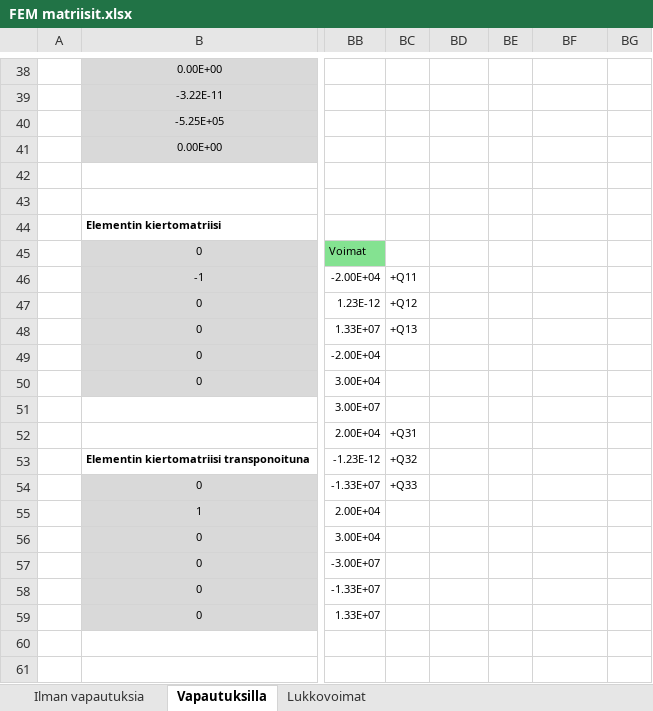
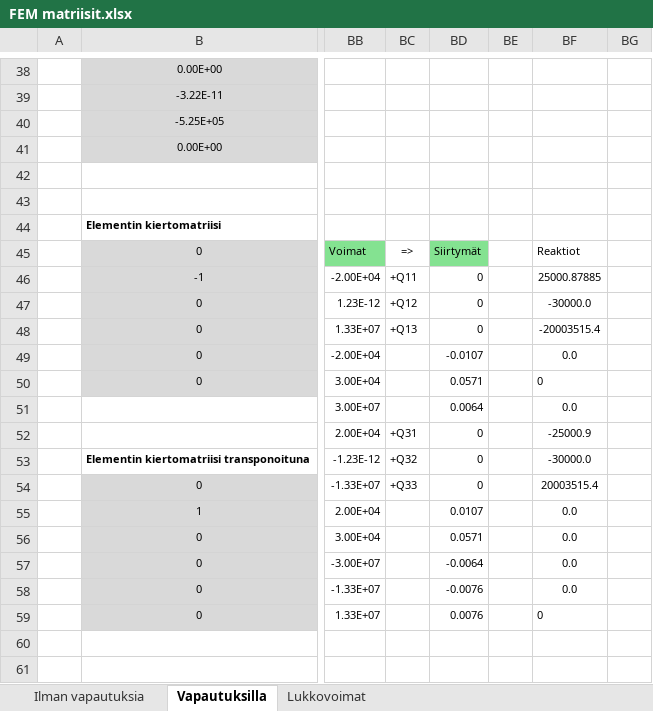
Before and after one commit to VillePe/vefem, an Excel workbook: theory/FEM matriisit.xlsx, sheet Vapautuksilla, drawn as a sheet; only a part is shown, gaps mark what is left out; values as stored, in another font and other column widths than the file's, no borders; charts and pictures and conditional formats not drawn; the diff names each change by its address in the sheet, - before the commit and + after, or states it on an @@ line.

```diff
--- a/theory/FEM matriisit.xlsx (sheet Vapautuksilla)
+++ b/theory/FEM matriisit.xlsx (sheet Vapautuksilla)
-BC45: (empty)
+BC45: =>
-BD45: (empty)
+BD45: Siirtymät
-BD45 fill: none
+BD45 fill: #84E291
-BF45: (empty)
+BF45: Reaktiot
-BD46:BD48: (empty)
+BD46:BD48: 0
-BF46: (empty)
+BF46: 25000.87885
-BF47: (empty)
+BF47: -30000.0
-BF48: (empty)
+BF48: -20003515.4
-BD49: (empty)
+BD49: -0.0107
-BF49: (empty)
+BF49: 0.0
-BD50: (empty)
+BD50: 0.0571
-BF50: (empty)
+BF50: 0
-BD51: (empty)
+BD51: 0.0064
-BF51: (empty)
+BF51: 0.0
-BD52:BD54: (empty)
+BD52:BD54: 0
-BF52: (empty)
+BF52: -25000.9
-BF53: (empty)
+BF53: -30000.0
-BF54: (empty)
+BF54: 20003515.4
-BD55: (empty)
+BD55: 0.0107
-BF55:BF58: (empty)
+BF55:BF58: 0.0
-BD56: (empty)
+BD56: 0.0571
-BD57: (empty)
+BD57: -0.0064
-BD58: (empty)
+BD58: -0.0076
-BD59: (empty)
+BD59: 0.0076
-BF59: (empty)
+BF59: 0
```
Also changed, not shown: sheet Lukkovoimat, charts or pictures, 8 other files.
